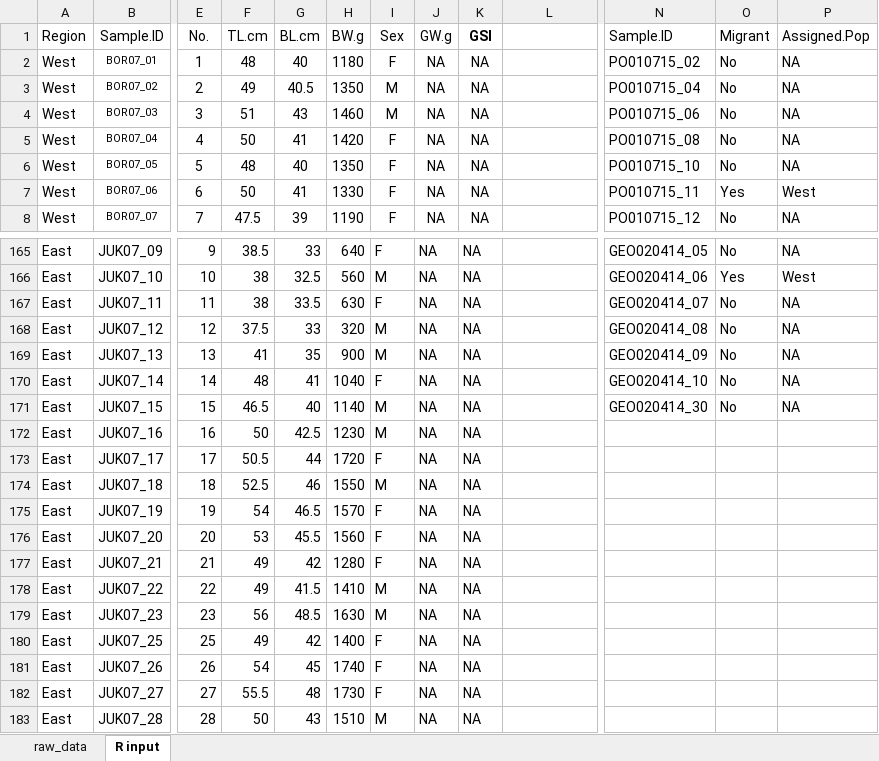
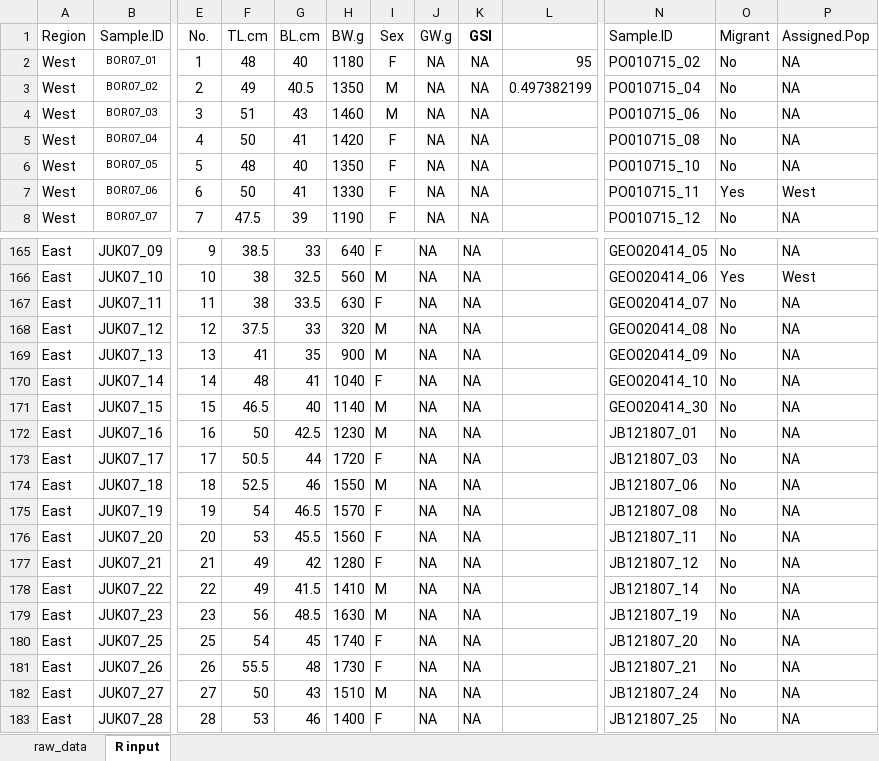
Before and after one commit to mfisher5/PCod-Korea-repo, an Excel workbook: metadata/sample_data_raw.xlsx, sheet R input, drawn as a sheet; only a part is shown, gaps mark what is left out; values as stored, in another font and other column widths than the file's, no borders; the diff covers the shown part only; the diff names each change by its address in the sheet, - before the commit and + after, or states it on an @@ line.

```diff
--- a/metadata/sample_data_raw.xlsx (sheet R input)
+++ b/metadata/sample_data_raw.xlsx (sheet R input)
-L2: (empty)
+L2: 95
-L3: (empty)
+L3: 0.497382199
-N172 (Sample.ID): (empty)
+N172 (Sample.ID): JB121807_01
-O172:O183 (Migrant): (empty)
+O172:O183 (Migrant): No
-P172:P183 (Assigned.Pop): (empty)
+P172:P183 (Assigned.Pop): NA
-N173 (Sample.ID): (empty)
+N173 (Sample.ID): JB121807_03
-N174 (Sample.ID): (empty)
+N174 (Sample.ID): JB121807_06
-N175 (Sample.ID): (empty)
+N175 (Sample.ID): JB121807_08
-N176 (Sample.ID): (empty)
+N176 (Sample.ID): JB121807_11
-N177 (Sample.ID): (empty)
+N177 (Sample.ID): JB121807_12
-N178 (Sample.ID): (empty)
+N178 (Sample.ID): JB121807_14
-N179 (Sample.ID): (empty)
+N179 (Sample.ID): JB121807_19
-F180 (TL.cm): 49
+F180 (TL.cm): 54
-G180 (BL.cm): 42
+G180 (BL.cm): 45
-H180 (BW.g): 1400
+H180 (BW.g): 1740
-N180 (Sample.ID): (empty)
+N180 (Sample.ID): JB121807_20
-F181 (TL.cm): 54
+F181 (TL.cm): 55.5
-G181 (BL.cm): 45
+G181 (BL.cm): 48
-H181 (BW.g): 1740
+H181 (BW.g): 1730
-N181 (Sample.ID): (empty)
+N181 (Sample.ID): JB121807_21
-F182 (TL.cm): 55.5
+F182 (TL.cm): 50
-G182 (BL.cm): 48
+G182 (BL.cm): 43
-H182 (BW.g): 1730
+H182 (BW.g): 1510
-I182 (Sex): F
+I182 (Sex): M
-N182 (Sample.ID): (empty)
+N182 (Sample.ID): JB121807_24
-F183 (TL.cm): 50
+F183 (TL.cm): 53
-G183 (BL.cm): 43
+G183 (BL.cm): 46
-H183 (BW.g): 1510
+H183 (BW.g): 1400
-I183 (Sex): M
+I183 (Sex): F
-N183 (Sample.ID): (empty)
+N183 (Sample.ID): JB121807_25
```
Also changed, not shown: 48 added rows and 58 edited cells elsewhere in this sheet, sheet raw_data, 29 other files.
